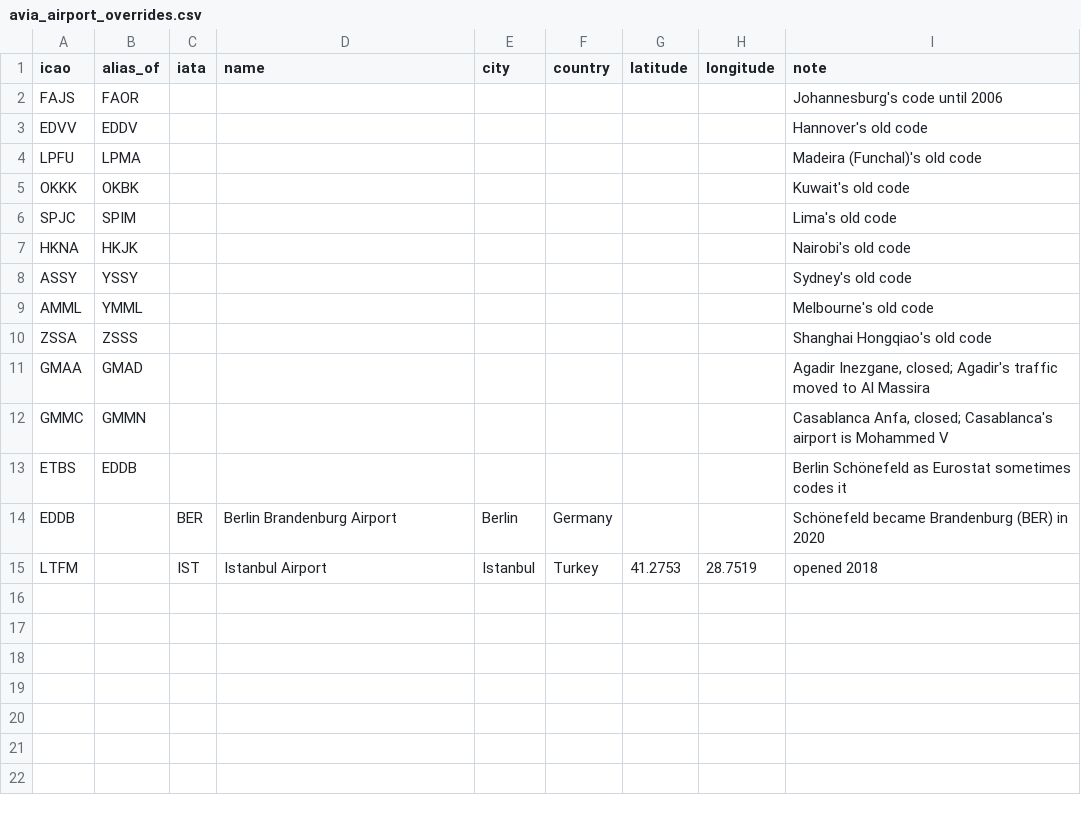
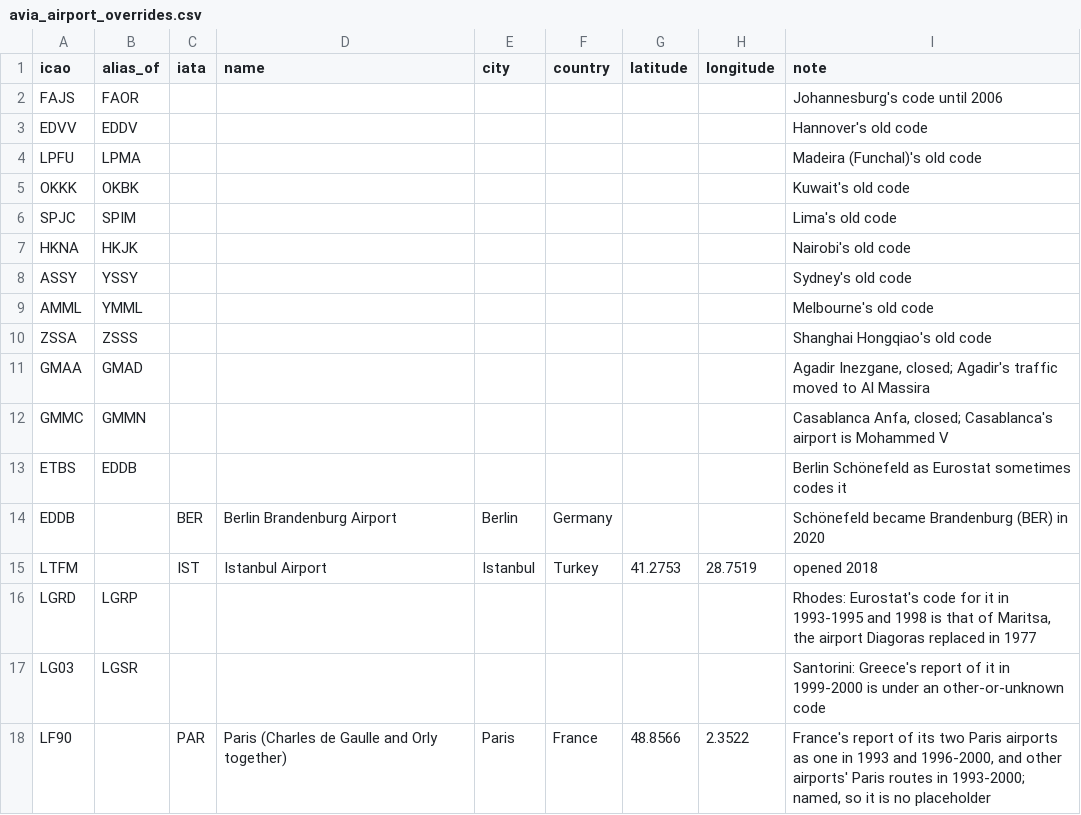
Before and after one commit to blech/t100-datasette, a CSV file: data/avia_airport_overrides.csv, drawn as a sheet; the diff names each change by its address in the sheet, - before the commit and + after, or states it on an @@ line.

```diff
--- a/data/avia_airport_overrides.csv
+++ b/data/avia_airport_overrides.csv
+row 16: LGRD | LGRP |  |  |  |  |  |  | Rhodes: Eurostat's code for it in 1993-1995 and 1998 is that of Maritsa, the airport Diagoras replaced in 1977
+row 17: LG03 | LGSR |  |  |  |  |  |  | Santorini: Greece's report of it in 1999-2000 is under an other-or-unknown code
+row 18: LF90 |  | PAR | Paris (Charles de Gaulle and Orly together) | Paris | France | 48.8566 | 2.3522 | France's report of its two Paris airports as one in 1993 and 1996-2000, and other airports' Paris routes in 1993-2000; named, so it is no placeholder
```
Also changed, not shown: 7 other files.
